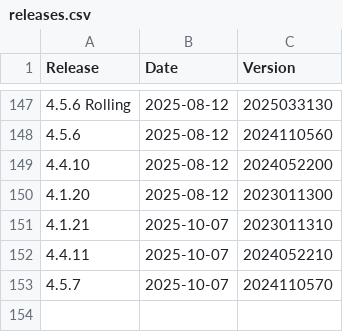
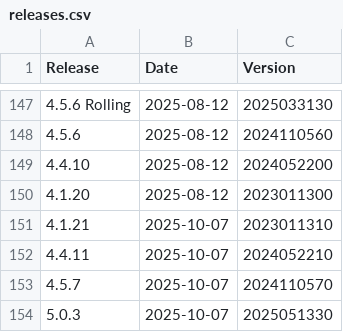
Before and after one commit to moodleworkplace/releases, a CSV file: releases.csv, drawn as a sheet; only a part is shown, gaps mark what is left out; the diff names each change by its address in the sheet, - before the commit and + after, or states it on an @@ line.

Commit message:
Added: 5.0.3,2025-10-07,2025051330

```diff
--- a/releases.csv
+++ b/releases.csv
+row 154: 5.0.3 | 2025-10-07 | 2025051330
```
